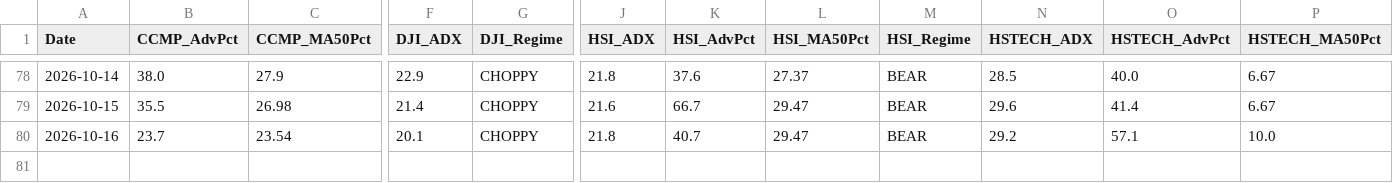
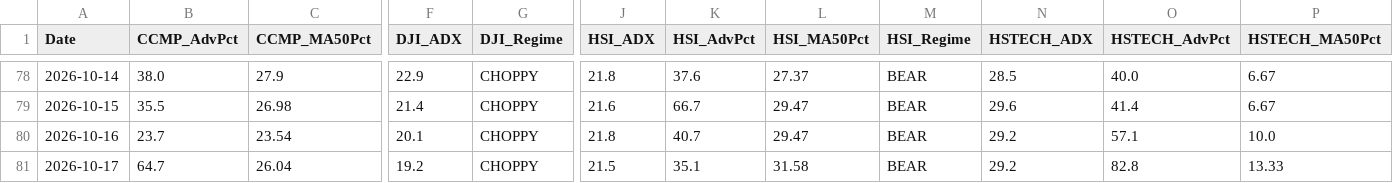
Before and after one commit to wuijwong-cpu/v4-quant-macro, a CSV file: v4_macro_history_cloud.csv, drawn as a sheet; only a part is shown, gaps mark what is left out; rows hold the shown columns only; the diff names each change by its address in the sheet, - before the commit and + after, or states it on an @@ line.

```diff
--- a/v4_macro_history_cloud.csv
+++ b/v4_macro_history_cloud.csv
+row 81: 2026-10-17 | 64.7 | 26.04 | 19.2 | CHOPPY | 21.5 | 35.1 | 31.58 | BEAR | 29.2 | 82.8 | 13.33
```
